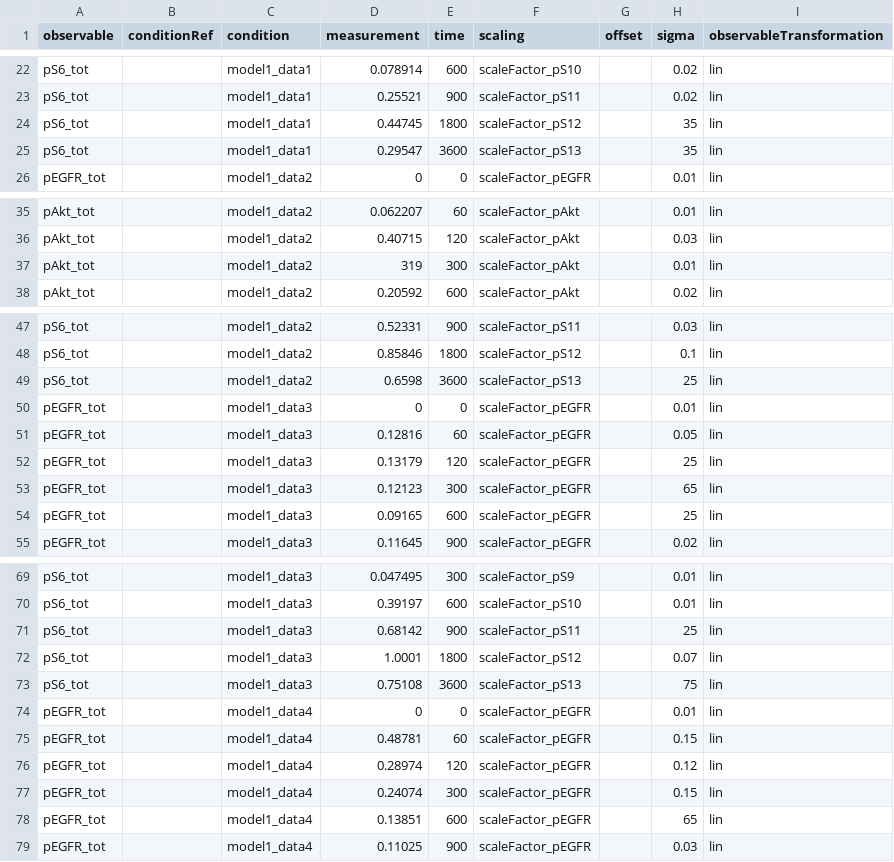
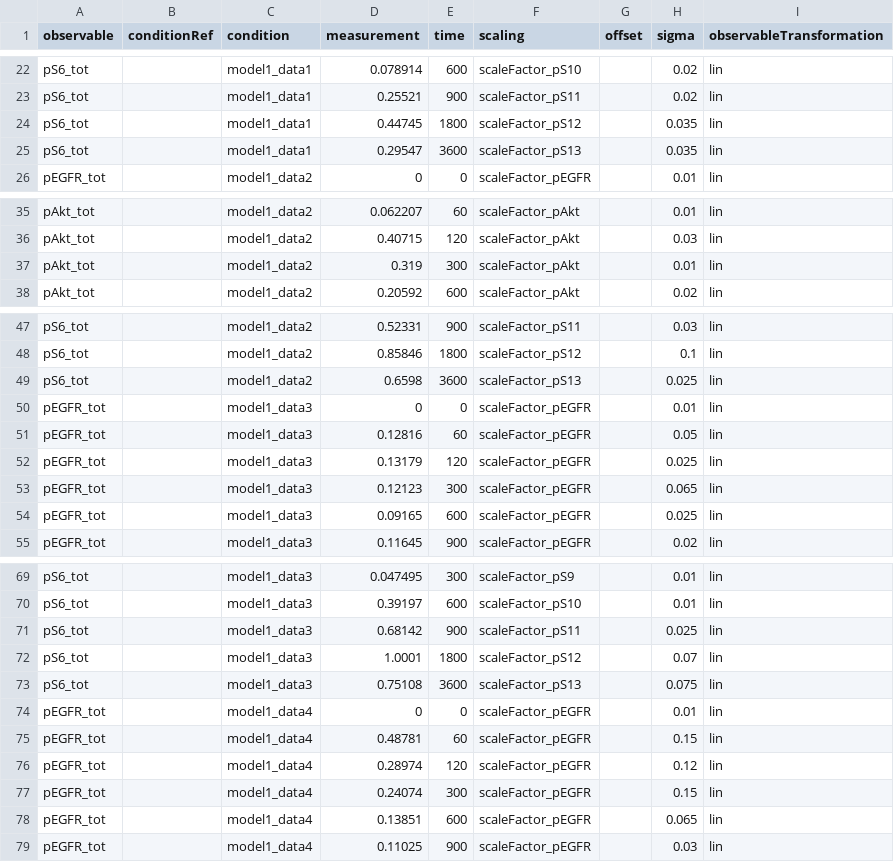
Before and after one commit to erikadudki/Benchmark-Models, a TSV file: hackathon_contributions_new_data_format/Fujita_SciSignal2010/measurementData_Fujita_SciSignal2010.tsv, drawn as a sheet; only a part is shown, gaps mark what is left out; the diff covers the shown part only.

Commit message:
replaced wrong data in fujita modoel

```diff
--- a/hackathon_contributions_new_data_format/Fujita_SciSignal2010/measurementData_Fujita_SciSignal2010.tsv
+++ b/hackathon_contributions_new_data_format/Fujita_SciSignal2010/measurementData_Fujita_SciSignal2010.tsv
@@ -23,4 +23,4 @@ pS6_tot		model1_data1	0.078914	600	scaleFactor_pS10		0.02	lin
 pS6_tot		model1_data1	0.25521	900	scaleFactor_pS11		0.02	lin
-pS6_tot		model1_data1	0.44745	1800	scaleFactor_pS12		35	lin
-pS6_tot		model1_data1	0.29547	3600	scaleFactor_pS13		35	lin
+pS6_tot		model1_data1	0.44745	1800	scaleFactor_pS12		0.035	lin
+pS6_tot		model1_data1	0.29547	3600	scaleFactor_pS13		0.035	lin
 pEGFR_tot		model1_data2	0	0	scaleFactor_pEGFR		0.01	lin
@@ -36,3 +36,3 @@ pAkt_tot		model1_data2	0.062207	60	scaleFactor_pAkt		0.01	lin
 pAkt_tot		model1_data2	0.40715	120	scaleFactor_pAkt		0.03	lin
-pAkt_tot		model1_data2	319	300	scaleFactor_pAkt		0.01	lin
+pAkt_tot		model1_data2	0.319	300	scaleFactor_pAkt		0.01	lin
 pAkt_tot		model1_data2	0.20592	600	scaleFactor_pAkt		0.02	lin
@@ -48,8 +48,8 @@ pS6_tot		model1_data2	0.52331	900	scaleFactor_pS11		0.03	lin
 pS6_tot		model1_data2	0.85846	1800	scaleFactor_pS12		0.1	lin
-pS6_tot		model1_data2	0.6598	3600	scaleFactor_pS13		25	lin
+pS6_tot		model1_data2	0.6598	3600	scaleFactor_pS13		0.025	lin
 pEGFR_tot		model1_data3	0	0	scaleFactor_pEGFR		0.01	lin
 pEGFR_tot		model1_data3	0.12816	60	scaleFactor_pEGFR		0.05	lin
-pEGFR_tot		model1_data3	0.13179	120	scaleFactor_pEGFR		25	lin
-pEGFR_tot		model1_data3	0.12123	300	scaleFactor_pEGFR		65	lin
-pEGFR_tot		model1_data3	0.09165	600	scaleFactor_pEGFR		25	lin
+pEGFR_tot		model1_data3	0.13179	120	scaleFactor_pEGFR		0.025	lin
+pEGFR_tot		model1_data3	0.12123	300	scaleFactor_pEGFR		0.065	lin
+pEGFR_tot		model1_data3	0.09165	600	scaleFactor_pEGFR		0.025	lin
 pEGFR_tot		model1_data3	0.11645	900	scaleFactor_pEGFR		0.02	lin
@@ -70,5 +70,5 @@ pS6_tot		model1_data3	0.047495	300	scaleFactor_pS9		0.01	lin
 pS6_tot		model1_data3	0.39197	600	scaleFactor_pS10		0.01	lin
-pS6_tot		model1_data3	0.68142	900	scaleFactor_pS11		25	lin
+pS6_tot		model1_data3	0.68142	900	scaleFactor_pS11		0.025	lin
 pS6_tot		model1_data3	1.0001	1800	scaleFactor_pS12		0.07	lin
-pS6_tot		model1_data3	0.75108	3600	scaleFactor_pS13		75	lin
+pS6_tot		model1_data3	0.75108	3600	scaleFactor_pS13		0.075	lin
 pEGFR_tot		model1_data4	0	0	scaleFactor_pEGFR		0.01	lin
@@ -77,3 +77,3 @@ pEGFR_tot		model1_data4	0.28974	120	scaleFactor_pEGFR		0.12	lin
 pEGFR_tot		model1_data4	0.24074	300	scaleFactor_pEGFR		0.15	lin
-pEGFR_tot		model1_data4	0.13851	600	scaleFactor_pEGFR		65	lin
+pEGFR_tot		model1_data4	0.13851	600	scaleFactor_pEGFR		0.065	lin
 pEGFR_tot		model1_data4	0.11025	900	scaleFactor_pEGFR		0.03	lin
```
Also changed, not shown: 3 edited cells elsewhere in this file.
